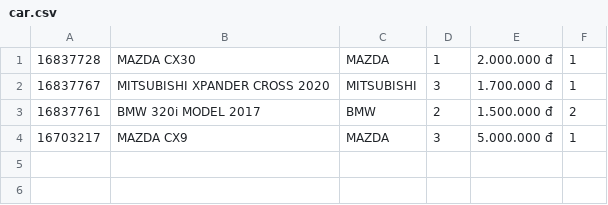
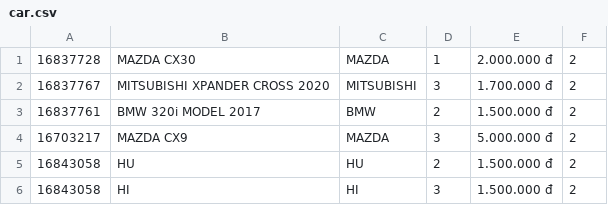
Before and after one commit to baothitran/CaseStudy_Module2, a CSV file: src/main/java/com/codegym/data/car.csv, drawn as a sheet.

```diff
--- a/src/main/java/com/codegym/data/car.csv
+++ b/src/main/java/com/codegym/data/car.csv
@@ -1,4 +1,6 @@
-16837728,MAZDA CX30,MAZDA,1,2.000.000 đ,1
-16837767,MITSUBISHI XPANDER CROSS 2020,MITSUBISHI,3,1.700.000 đ,1
+16837728,MAZDA CX30,MAZDA,1,2.000.000 đ,2
+16837767,MITSUBISHI XPANDER CROSS 2020,MITSUBISHI,3,1.700.000 đ,2
 16837761,BMW 320i MODEL 2017,BMW,2,1.500.000 đ,2
-16703217,MAZDA CX9,MAZDA,3,5.000.000 đ,1
+16703217,MAZDA CX9,MAZDA,3,5.000.000 đ,2
+16843058,HU,HU,2,1.500.000 đ,2
+16843058,HI,HI,3,1.500.000 đ,2
```
Also changed, not shown: 17 other files.
